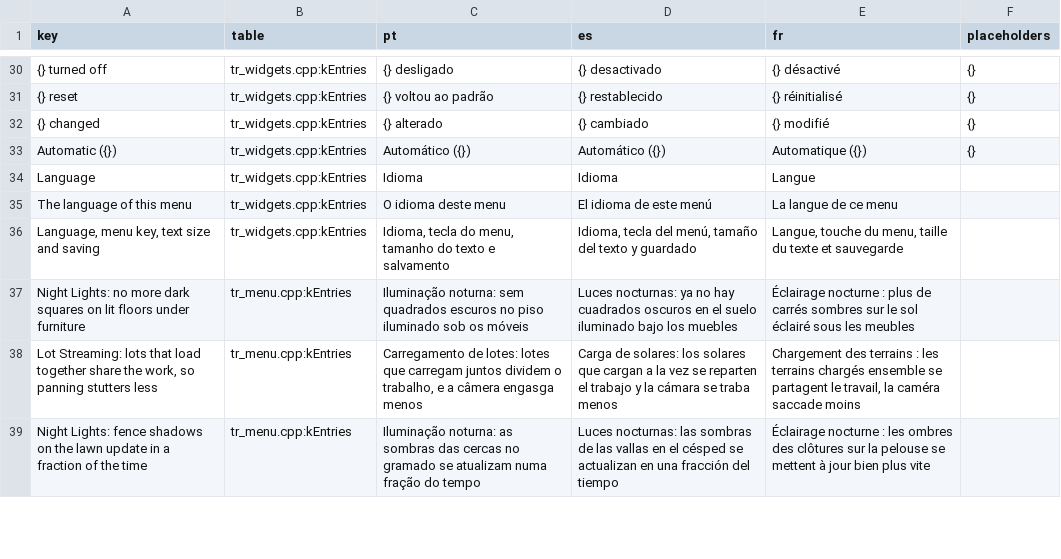
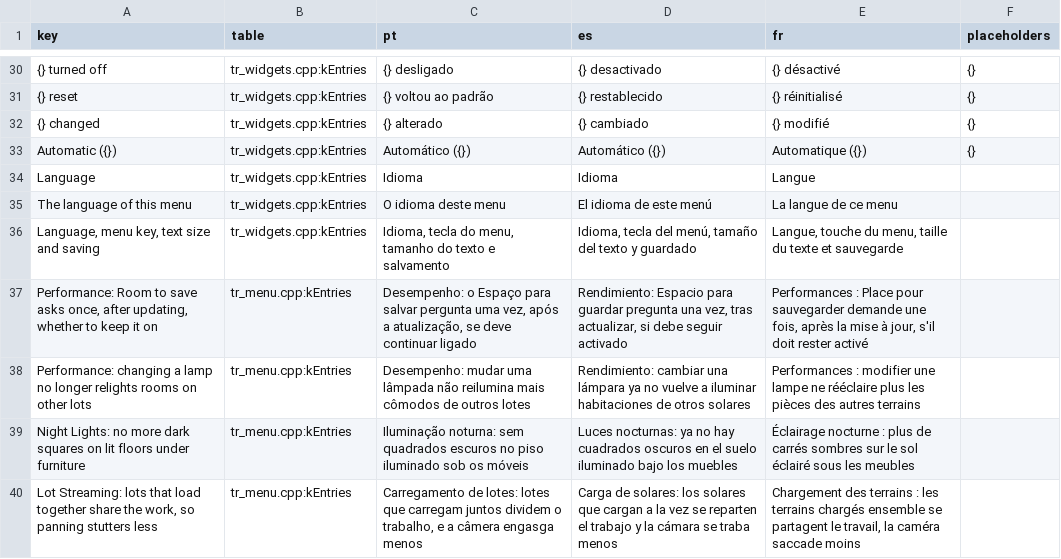
Before and after one commit to loinyx/Sims3-ApexRadiance, a TSV file: i18n/keys.tsv, drawn as a sheet; only a part is shown, gaps mark what is left out; the shorter side is filled out with more unchanged rows.

```diff
--- a/i18n/keys.tsv
+++ b/i18n/keys.tsv
@@ -36,2 +36,4 @@ The language of this menu	tr_widgets.cpp:kEntries	O idioma deste menu	El idioma
 Language, menu key, text size and saving	tr_widgets.cpp:kEntries	Idioma, tecla do menu, tamanho do texto e salvamento	Idioma, tecla del menú, tamaño del texto y guardado	Langue, touche du menu, taille du texte et sauvegarde	
+Performance: Room to save asks once, after updating, whether to keep it on	tr_menu.cpp:kEntries	Desempenho: o Espaço para salvar pergunta uma vez, após a atualização, se deve continuar ligado	Rendimiento: Espacio para guardar pregunta una vez, tras actualizar, si debe seguir activado	Performances : Place pour sauvegarder demande une fois, après la mise à jour, s'il doit rester activé	
+Performance: changing a lamp no longer relights rooms on other lots	tr_menu.cpp:kEntries	Desempenho: mudar uma lâmpada não reilumina mais cômodos de outros lotes	Rendimiento: cambiar una lámpara ya no vuelve a iluminar habitaciones de otros solares	Performances : modifier une lampe ne rééclaire plus les pièces des autres terrains	
 Night Lights: no more dark squares on lit floors under furniture	tr_menu.cpp:kEntries	Iluminação noturna: sem quadrados escuros no piso iluminado sob os móveis	Luces nocturnas: ya no hay cuadrados oscuros en el suelo iluminado bajo los muebles	Éclairage nocturne : plus de carrés sombres sur le sol éclairé sous les meubles	
```
Also changed, not shown: 25 other files.
